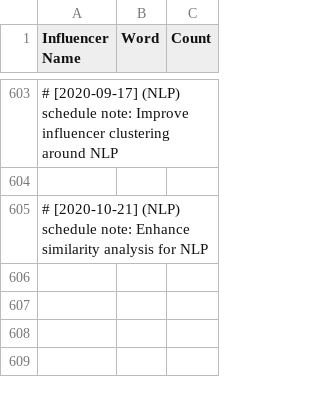
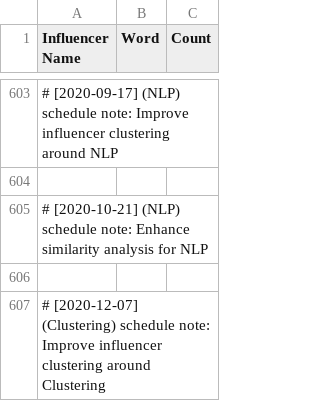
Before and after one commit to martindao/PM_Smart-Market-AI, a CSV file: Analysis Module/Data/influencer_keywords_nltk.csv, drawn as a sheet; only a part is shown, gaps mark what is left out; the diff names each change by its address in the sheet, - before the commit and + after, or states it on an @@ line.

Commit message:
Improve influencer clustering around Clustering

```diff
--- a/Analysis Module/Data/influencer_keywords_nltk.csv
+++ b/Analysis Module/Data/influencer_keywords_nltk.csv
+row 606: (empty)
+row 607: # [2020-12-07] (Clustering) schedule note: Improve influencer clustering around Clustering
```
